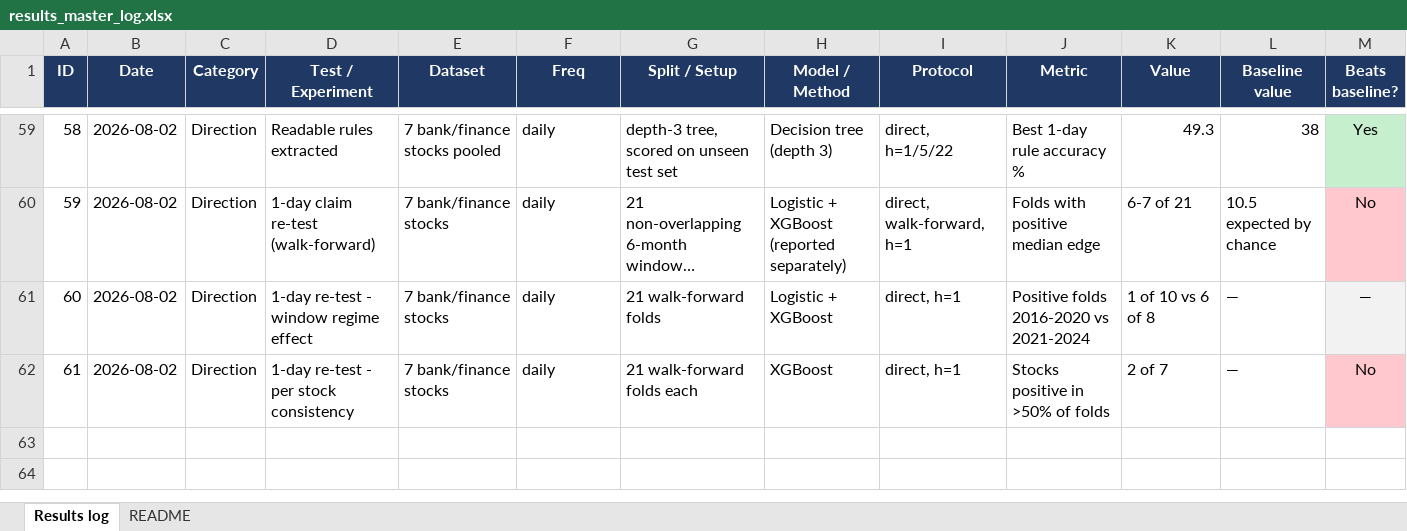
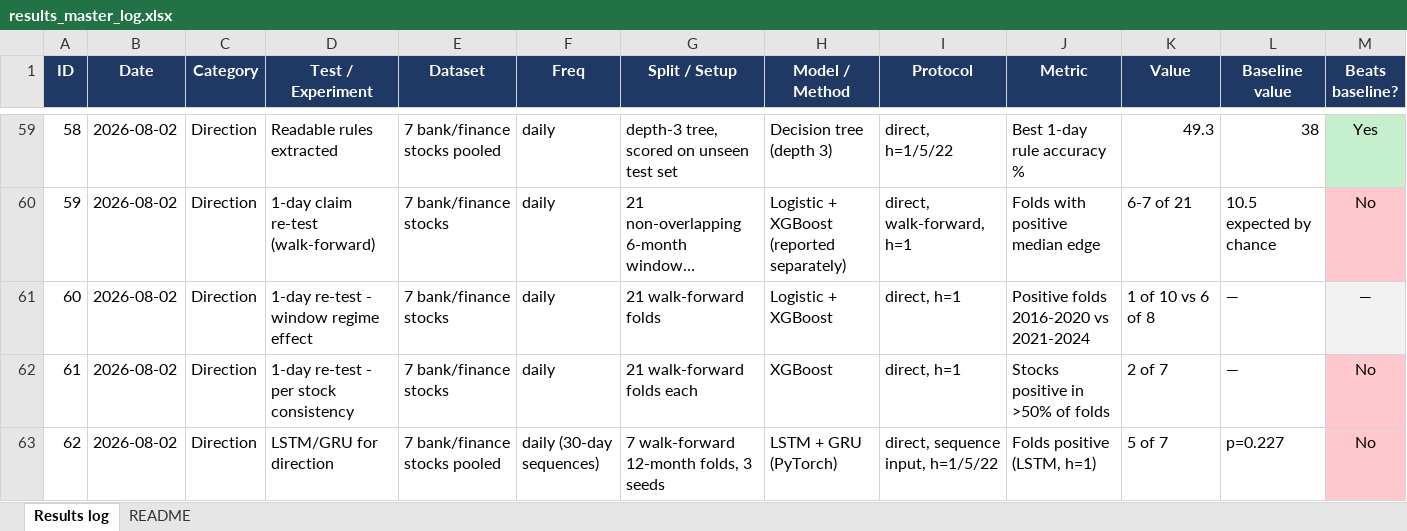
Before and after one commit to miyuru404/Stock-Price-Prediction-Using-ARIMA-LSTM-and-Hybrid, an Excel workbook: results_master_log.xlsx, sheet Results log, drawn as a sheet; only a part is shown, gaps mark what is left out; long unchanged cells end in …; values as stored, in another font and other column widths than the file's, no borders; rows hold the shown columns only; the diff covers the shown part only; the diff names each change by its address in the sheet, - before the commit and + after, or states it on an @@ line.

Commit message:
add lstm and gru direction test with flat-sequence control

```diff
--- a/results_master_log.xlsx (sheet Results log)
+++ b/results_master_log.xlsx (sheet Results log)
+row 63: 62 | 2026-08-02 | Direction | LSTM/GRU for direction | 7 bank/finance stocks pooled | daily (30-day sequences) | 7 walk-forward 12-month folds, 3 seeds | LSTM + GRU (PyTorch) | direct, sequence input, h=1/5/22 | Folds positive (LSTM, h=1) | 5 of 7 | p=0.227 | No
```
Also changed, not shown: 2 added rows elsewhere in this sheet, 8 other files.
